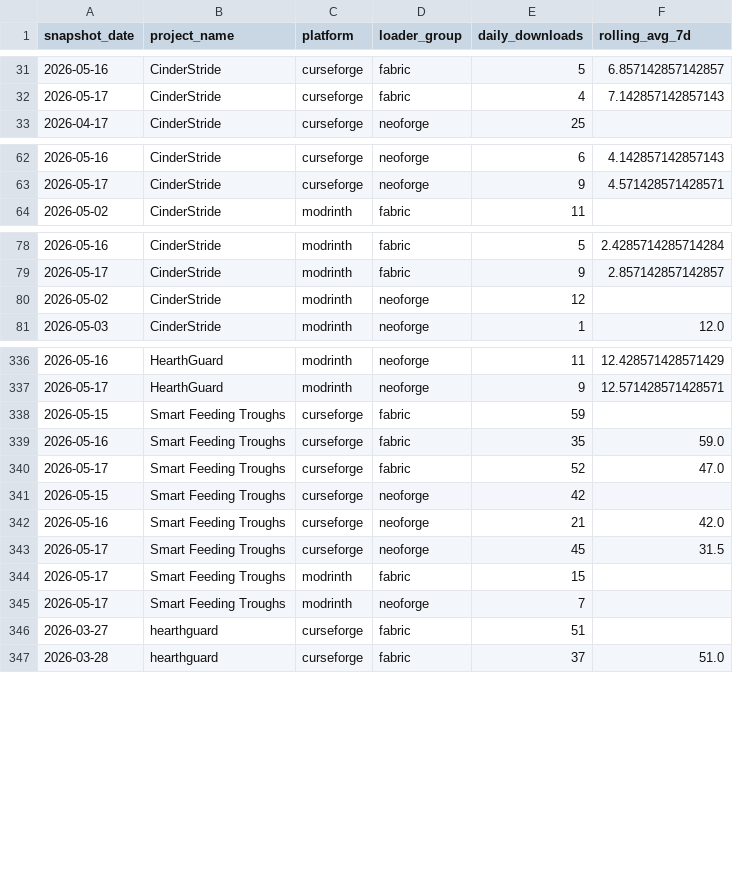
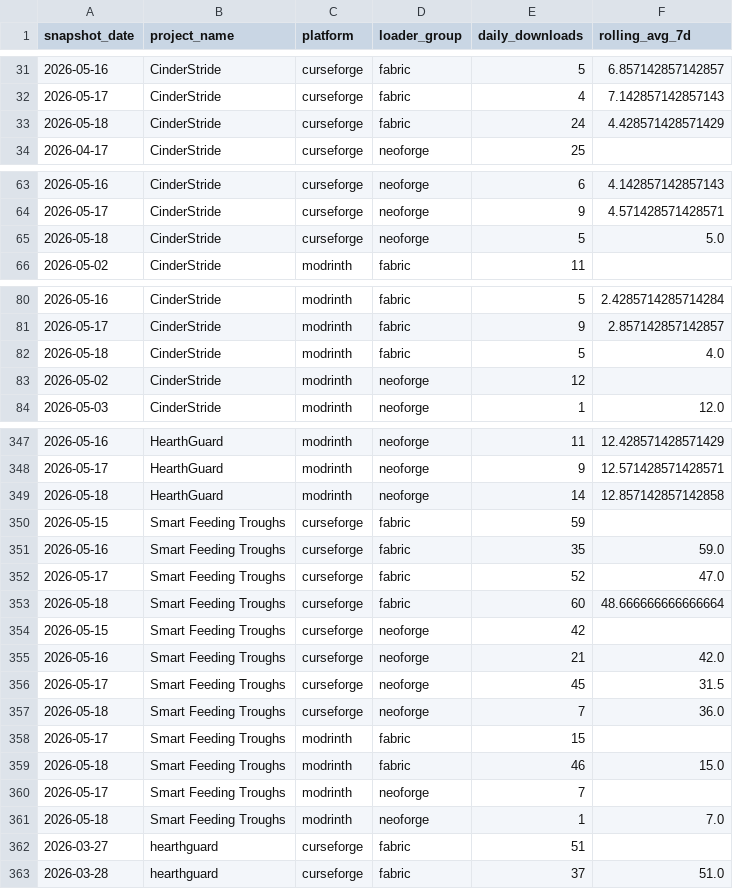
Before and after one commit to kingnhcomcast/modtracker, a CSV file: docs/daily_loader_totals.csv, drawn as a sheet; only a part is shown, gaps mark what is left out; the diff covers the shown part only.

```diff
--- a/docs/daily_loader_totals.csv
+++ b/docs/daily_loader_totals.csv
@@ -32,2 +32,3 @@ snapshot_date,project_name,platform,loader_group,daily_downloads,rolling_avg_7d
 2026-05-17,CinderStride,curseforge,fabric,4,7.142857142857143
+2026-05-18,CinderStride,curseforge,fabric,24,4.428571428571429
 2026-04-17,CinderStride,curseforge,neoforge,25,
@@ -63,2 +64,3 @@ snapshot_date,project_name,platform,loader_group,daily_downloads,rolling_avg_7d
 2026-05-17,CinderStride,curseforge,neoforge,9,4.571428571428571
+2026-05-18,CinderStride,curseforge,neoforge,5,5.0
 2026-05-02,CinderStride,modrinth,fabric,11,
@@ -79,2 +81,3 @@ snapshot_date,project_name,platform,loader_group,daily_downloads,rolling_avg_7d
 2026-05-17,CinderStride,modrinth,fabric,9,2.857142857142857
+2026-05-18,CinderStride,modrinth,fabric,5,4.0
 2026-05-02,CinderStride,modrinth,neoforge,12,
@@ -337,2 +348,3 @@ snapshot_date,project_name,platform,loader_group,daily_downloads,rolling_avg_7d
 2026-05-17,HearthGuard,modrinth,neoforge,9,12.571428571428571
+2026-05-18,HearthGuard,modrinth,neoforge,14,12.857142857142858
 2026-05-15,Smart Feeding Troughs,curseforge,fabric,59,
@@ -340,2 +352,3 @@ snapshot_date,project_name,platform,loader_group,daily_downloads,rolling_avg_7d
 2026-05-17,Smart Feeding Troughs,curseforge,fabric,52,47.0
+2026-05-18,Smart Feeding Troughs,curseforge,fabric,60,48.666666666666664
 2026-05-15,Smart Feeding Troughs,curseforge,neoforge,42,
@@ -343,4 +356,7 @@ snapshot_date,project_name,platform,loader_group,daily_downloads,rolling_avg_7d
 2026-05-17,Smart Feeding Troughs,curseforge,neoforge,45,31.5
+2026-05-18,Smart Feeding Troughs,curseforge,neoforge,7,36.0
 2026-05-17,Smart Feeding Troughs,modrinth,fabric,15,
+2026-05-18,Smart Feeding Troughs,modrinth,fabric,46,15.0
 2026-05-17,Smart Feeding Troughs,modrinth,neoforge,7,
+2026-05-18,Smart Feeding Troughs,modrinth,neoforge,1,7.0
 2026-03-27,hearthguard,curseforge,fabric,51,
```
Also changed, not shown: 8 added rows elsewhere in this file, docs/daily_mc_version_totals.csv, docs/daily_mod_version_totals.csv, 46 other files.
